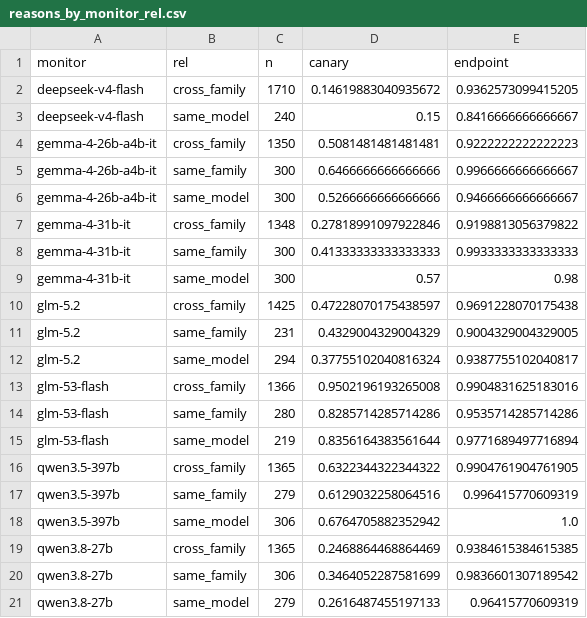
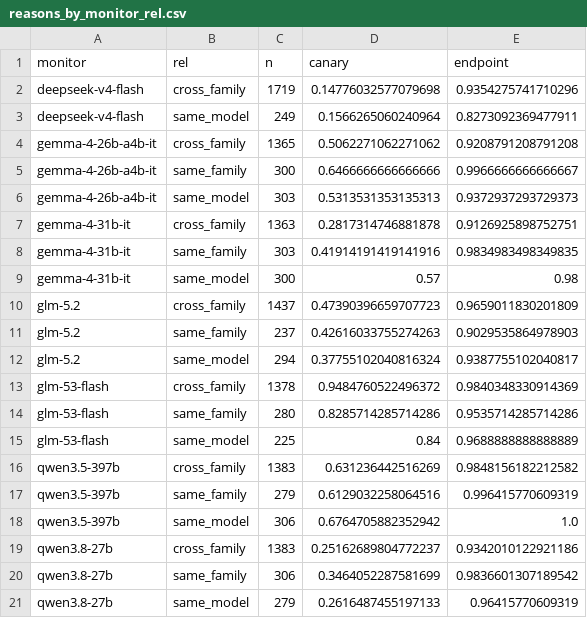
Before and after one commit to saahirvazirani/apartswarm, a CSV file: swarm-track-a/analysis/out/strengthen/reasons_by_monitor_rel.csv, drawn as a sheet.

```diff
--- a/swarm-track-a/analysis/out/strengthen/reasons_by_monitor_rel.csv
+++ b/swarm-track-a/analysis/out/strengthen/reasons_by_monitor_rel.csv
@@ -1,20 +1,20 @@
 monitor,rel,n,canary,endpoint
-deepseek-v4-flash,cross_family,1710,0.14619883040935672,0.9362573099415205
-deepseek-v4-flash,same_model,240,0.15,0.8416666666666667
-gemma-4-26b-a4b-it,cross_family,1350,0.5081481481481481,0.9222222222222223
+deepseek-v4-flash,cross_family,1719,0.14776032577079698,0.9354275741710296
+deepseek-v4-flash,same_model,249,0.1566265060240964,0.8273092369477911
+gemma-4-26b-a4b-it,cross_family,1365,0.5062271062271062,0.9208791208791208
 gemma-4-26b-a4b-it,same_family,300,0.6466666666666666,0.9966666666666667
-gemma-4-26b-a4b-it,same_model,300,0.5266666666666666,0.9466666666666667
-gemma-4-31b-it,cross_family,1348,0.27818991097922846,0.9198813056379822
-gemma-4-31b-it,same_family,300,0.41333333333333333,0.9933333333333333
+gemma-4-26b-a4b-it,same_model,303,0.5313531353135313,0.9372937293729373
+gemma-4-31b-it,cross_family,1363,0.2817314746881878,0.9126925898752751
+gemma-4-31b-it,same_family,303,0.41914191419141916,0.9834983498349835
 gemma-4-31b-it,same_model,300,0.57,0.98
-glm-5.2,cross_family,1425,0.47228070175438597,0.9691228070175438
-glm-5.2,same_family,231,0.4329004329004329,0.9004329004329005
+glm-5.2,cross_family,1437,0.47390396659707723,0.9659011830201809
+glm-5.2,same_family,237,0.42616033755274263,0.9029535864978903
 glm-5.2,same_model,294,0.37755102040816324,0.9387755102040817
-glm-53-flash,cross_family,1366,0.9502196193265008,0.9904831625183016
+glm-53-flash,cross_family,1378,0.9484760522496372,0.9840348330914369
 glm-53-flash,same_family,280,0.8285714285714286,0.9535714285714286
-glm-53-flash,same_model,219,0.8356164383561644,0.9771689497716894
-qwen3.5-397b,cross_family,1365,0.6322344322344322,0.9904761904761905
+glm-53-flash,same_model,225,0.84,0.9688888888888889
+qwen3.5-397b,cross_family,1383,0.631236442516269,0.9848156182212582
 qwen3.5-397b,same_family,279,0.6129032258064516,0.996415770609319
 qwen3.5-397b,same_model,306,0.6764705882352942,1.0
-qwen3.8-27b,cross_family,1365,0.2468864468864469,0.9384615384615385
+qwen3.8-27b,cross_family,1383,0.25162689804772237,0.9342010122921186
 qwen3.8-27b,same_family,306,0.3464052287581699,0.9836601307189542
```
Also changed, not shown: swarm-track-a/analysis/out/control/audit_budget.csv, swarm-track-a/analysis/out/strengthen/diag_residuals.csv, 25 other files.
